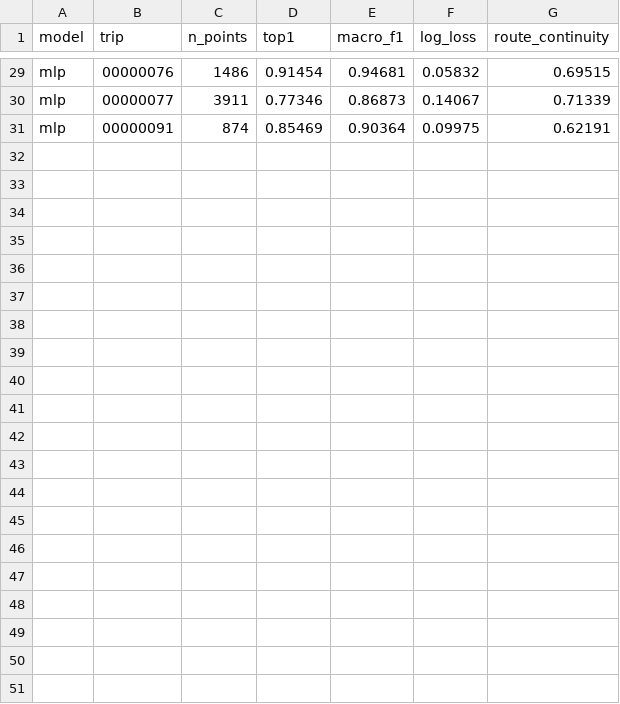
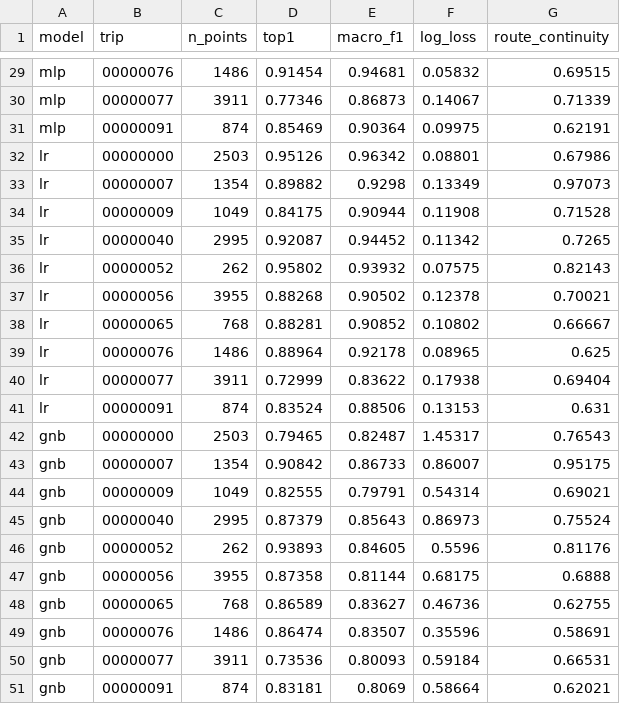
Before and after one commit to santoshcheethiralame-dot/PathSnap_TeamNo_1_Section_C, a CSV file: results/student_test_per_trip.csv, drawn as a sheet; only a part is shown, gaps mark what is left out.

Commit message:
Add Logistic Regression and Gaussian Naive Bayes models

```diff
--- a/results/student_test_per_trip.csv
+++ b/results/student_test_per_trip.csv
@@ -31 +31,21 @@ mlp,00000077,3911,0.77346,0.86873,0.14067,0.71339
 mlp,00000091,874,0.85469,0.90364,0.09975,0.62191
+lr,00000000,2503,0.95126,0.96342,0.08801,0.67986
+lr,00000007,1354,0.89882,0.9298,0.13349,0.97073
+lr,00000009,1049,0.84175,0.90944,0.11908,0.71528
+lr,00000040,2995,0.92087,0.94452,0.11342,0.7265
+lr,00000052,262,0.95802,0.93932,0.07575,0.82143
+lr,00000056,3955,0.88268,0.90502,0.12378,0.70021
+lr,00000065,768,0.88281,0.90852,0.10802,0.66667
+lr,00000076,1486,0.88964,0.92178,0.08965,0.625
+lr,00000077,3911,0.72999,0.83622,0.17938,0.69404
+lr,00000091,874,0.83524,0.88506,0.13153,0.631
+gnb,00000000,2503,0.79465,0.82487,1.45317,0.76543
+gnb,00000007,1354,0.90842,0.86733,0.86007,0.95175
+gnb,00000009,1049,0.82555,0.79791,0.54314,0.69021
+gnb,00000040,2995,0.87379,0.85643,0.86973,0.75524
+gnb,00000052,262,0.93893,0.84605,0.5596,0.81176
+gnb,00000056,3955,0.87358,0.81144,0.68175,0.6888
+gnb,00000065,768,0.86589,0.83627,0.46736,0.62755
+gnb,00000076,1486,0.86474,0.83507,0.35596,0.58691
+gnb,00000077,3911,0.73536,0.80093,0.59184,0.66531
+gnb,00000091,874,0.83181,0.8069,0.58664,0.62021
```
Also changed, not shown: results/cv_folds.csv, results/model_runs.csv, 1 other file.
